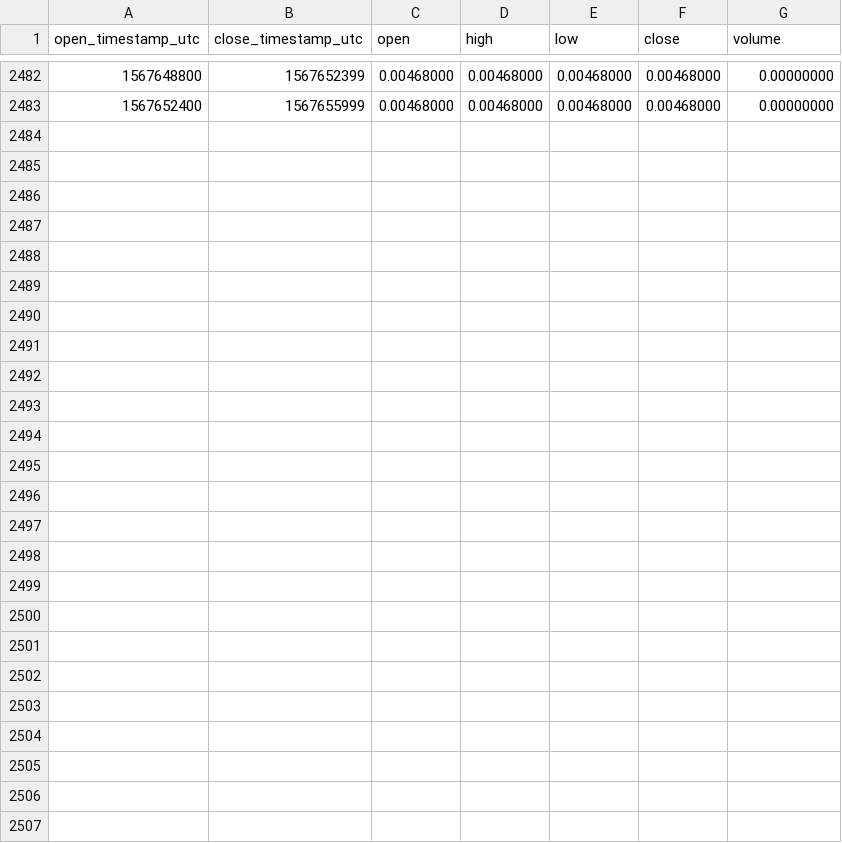
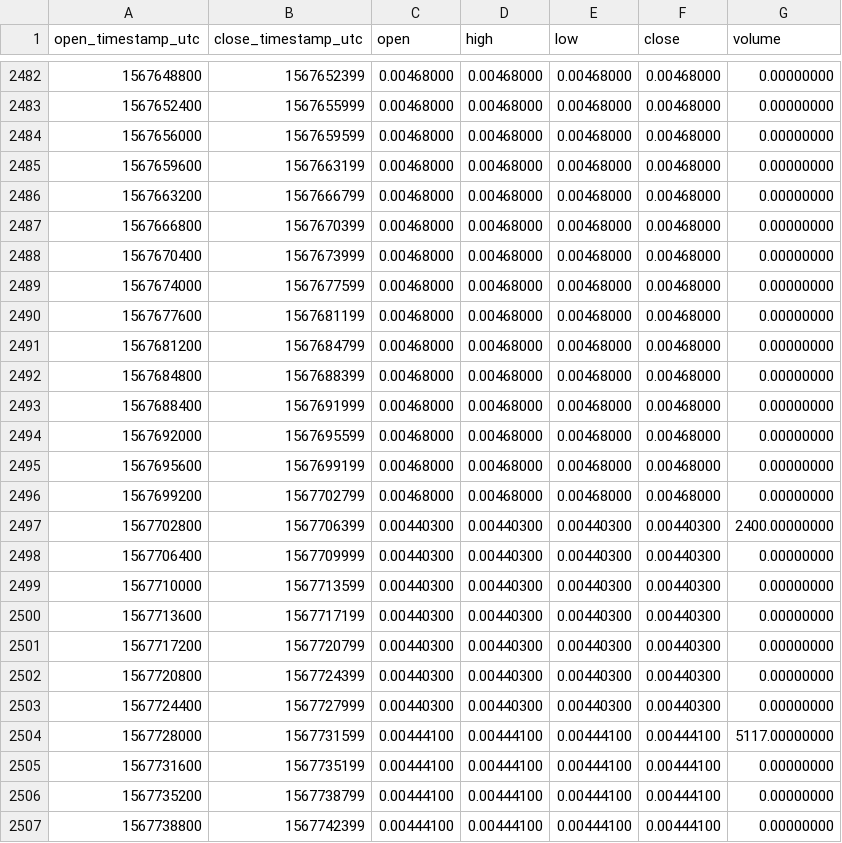
Before and after one commit to cryptobigbro/binance-TFUELTUSD, a CSV file: binance-TFUELTUSD-1h.csv, drawn as a sheet; only a part is shown, gaps mark what is left out; the diff names each change by its address in the sheet, - before the commit and + after, or states it on an @@ line.

Commit message:
Update OHLCV data.

```diff
--- a/binance-TFUELTUSD-1h.csv
+++ b/binance-TFUELTUSD-1h.csv
+row 2484: 1567656000 | 1567659599 | 0.00468000 | 0.00468000 | 0.00468000 | 0.00468000 | 0.00000000
+row 2485: 1567659600 | 1567663199 | 0.00468000 | 0.00468000 | 0.00468000 | 0.00468000 | 0.00000000
+row 2486: 1567663200 | 1567666799 | 0.00468000 | 0.00468000 | 0.00468000 | 0.00468000 | 0.00000000
+row 2487: 1567666800 | 1567670399 | 0.00468000 | 0.00468000 | 0.00468000 | 0.00468000 | 0.00000000
+row 2488: 1567670400 | 1567673999 | 0.00468000 | 0.00468000 | 0.00468000 | 0.00468000 | 0.00000000
+row 2489: 1567674000 | 1567677599 | 0.00468000 | 0.00468000 | 0.00468000 | 0.00468000 | 0.00000000
+row 2490: 1567677600 | 1567681199 | 0.00468000 | 0.00468000 | 0.00468000 | 0.00468000 | 0.00000000
+row 2491: 1567681200 | 1567684799 | 0.00468000 | 0.00468000 | 0.00468000 | 0.00468000 | 0.00000000
+row 2492: 1567684800 | 1567688399 | 0.00468000 | 0.00468000 | 0.00468000 | 0.00468000 | 0.00000000
+row 2493: 1567688400 | 1567691999 | 0.00468000 | 0.00468000 | 0.00468000 | 0.00468000 | 0.00000000
+row 2494: 1567692000 | 1567695599 | 0.00468000 | 0.00468000 | 0.00468000 | 0.00468000 | 0.00000000
+row 2495: 1567695600 | 1567699199 | 0.00468000 | 0.00468000 | 0.00468000 | 0.00468000 | 0.00000000
+row 2496: 1567699200 | 1567702799 | 0.00468000 | 0.00468000 | 0.00468000 | 0.00468000 | 0.00000000
+row 2497: 1567702800 | 1567706399 | 0.00440300 | 0.00440300 | 0.00440300 | 0.00440300 | 2400.00000000
+row 2498: 1567706400 | 1567709999 | 0.00440300 | 0.00440300 | 0.00440300 | 0.00440300 | 0.00000000
+row 2499: 1567710000 | 1567713599 | 0.00440300 | 0.00440300 | 0.00440300 | 0.00440300 | 0.00000000
+row 2500: 1567713600 | 1567717199 | 0.00440300 | 0.00440300 | 0.00440300 | 0.00440300 | 0.00000000
+row 2501: 1567717200 | 1567720799 | 0.00440300 | 0.00440300 | 0.00440300 | 0.00440300 | 0.00000000
+row 2502: 1567720800 | 1567724399 | 0.00440300 | 0.00440300 | 0.00440300 | 0.00440300 | 0.00000000
+row 2503: 1567724400 | 1567727999 | 0.00440300 | 0.00440300 | 0.00440300 | 0.00440300 | 0.00000000
+row 2504: 1567728000 | 1567731599 | 0.00444100 | 0.00444100 | 0.00444100 | 0.00444100 | 5117.00000000
+row 2505: 1567731600 | 1567735199 | 0.00444100 | 0.00444100 | 0.00444100 | 0.00444100 | 0.00000000
+row 2506: 1567735200 | 1567738799 | 0.00444100 | 0.00444100 | 0.00444100 | 0.00444100 | 0.00000000
+row 2507: 1567738800 | 1567742399 | 0.00444100 | 0.00444100 | 0.00444100 | 0.00444100 | 0.00000000
```
Also changed, not shown: binance-TFUELTUSD-1d.csv.
